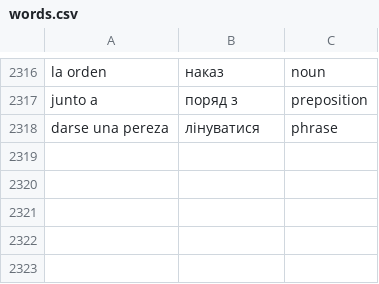
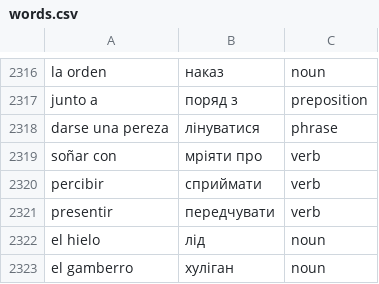
Before and after one commit to Alexander778/spanish-quiz-react, a CSV file: src/data/words.csv, drawn as a sheet; only a part is shown, gaps mark what is left out; the diff names each change by its address in the sheet, - before the commit and + after, or states it on an @@ line.

Commit message:
Update words

```diff
--- a/src/data/words.csv
+++ b/src/data/words.csv
+row 2319: soñar con | мріяти про | verb
+row 2320: percibir | сприймати | verb
+row 2321: presentir | передчувати | verb
+row 2322: el hielo | лід | noun
+row 2323: el gamberro | хуліган | noun
```
Also changed, not shown: 1 other file.
